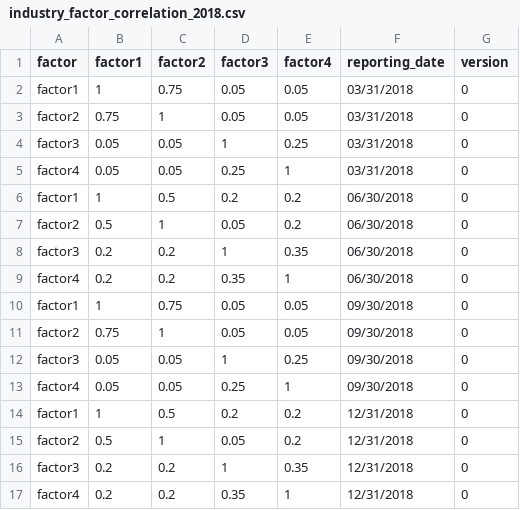
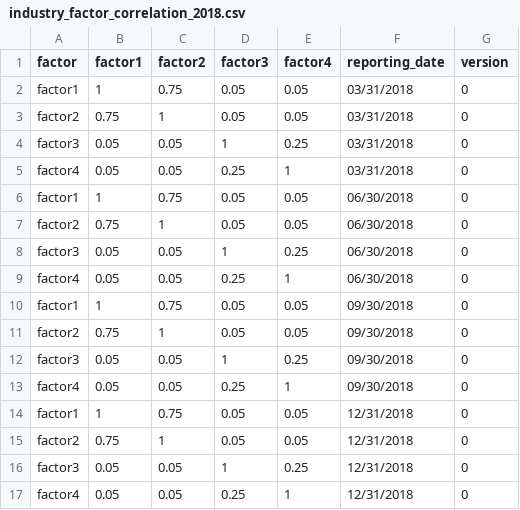
Before and after one commit to chaitali02/myGdProject, a CSV file: framework-web/app/economiccapital/data/csv/industry_factor_correlation_2018.csv, drawn as a sheet.

```diff
--- a/framework-web/app/economiccapital/data/csv/industry_factor_correlation_2018.csv
+++ b/framework-web/app/economiccapital/data/csv/industry_factor_correlation_2018.csv
@@ -5,6 +5,6 @@ factor3,0.05,0.05,1,0.25,03/31/2018,0
 factor4,0.05,0.05,0.25,1,03/31/2018,0
-factor1,1,0.5,0.2,0.2,06/30/2018,0
-factor2,0.5,1,0.05,0.2,06/30/2018,0
-factor3,0.2,0.2,1,0.35,06/30/2018,0
-factor4,0.2,0.2,0.35,1,06/30/2018,0
+factor1,1,0.75,0.05,0.05,06/30/2018,0
+factor2,0.75,1,0.05,0.05,06/30/2018,0
+factor3,0.05,0.05,1,0.25,06/30/2018,0
+factor4,0.05,0.05,0.25,1,06/30/2018,0
 factor1,1,0.75,0.05,0.05,09/30/2018,0
@@ -13,5 +13,5 @@ factor3,0.05,0.05,1,0.25,09/30/2018,0
 factor4,0.05,0.05,0.25,1,09/30/2018,0
-factor1,1,0.5,0.2,0.2,12/31/2018,0
-factor2,0.5,1,0.05,0.2,12/31/2018,0
-factor3,0.2,0.2,1,0.35,12/31/2018,0
-factor4,0.2,0.2,0.35,1,12/31/2018,0
+factor1,1,0.75,0.05,0.05,12/31/2018,0
+factor2,0.75,1,0.05,0.05,12/31/2018,0
+factor3,0.05,0.05,1,0.25,12/31/2018,0
+factor4,0.05,0.05,0.25,1,12/31/2018,0
```
Also changed, not shown: framework-web/app/economiccapital/data/csv/customer_portfolio_1000_2018.csv, framework-web/app/economiccapital/data/csv/customer_portfolio_2018.csv, 1 other file.
